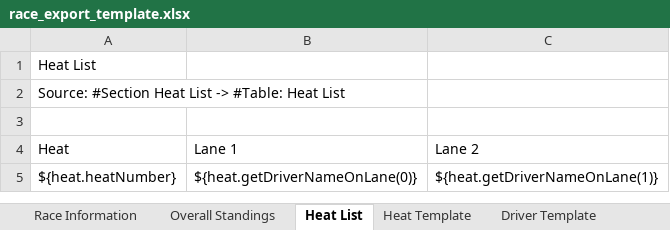
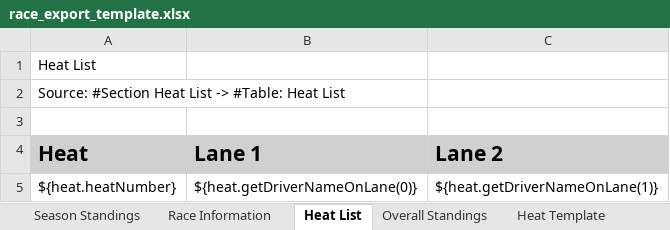
Before and after one commit to Rinkrat99/racecoordinator_ai, an Excel workbook: server/src/main/resources/race_export_template.xlsx, sheet Heat List, drawn as a sheet; values as stored, in another font and other column widths than the file's, no borders; the diff names each change by its address in the sheet, - before the commit and + after, or states it on an @@ line.

Commit message:
Updated xls default template and code backing it https://github.com/daufderheide/racecoordinator_ai/issues/529

```diff
--- a/server/src/main/resources/race_export_template.xlsx (sheet Heat List)
+++ b/server/src/main/resources/race_export_template.xlsx (sheet Heat List)
+sheet tab: Season Standings
@@ sheet tab order changed: Season Standings | Race Information | Heat List | Overall Standings | Heat Template @@
@@ A4:C4 fill: none → #D0D0D0, bold: off → on, text size: larger @@
```
Also changed, not shown: sheet Race Information, other sheet tabs, charts or pictures, 10 other files.
